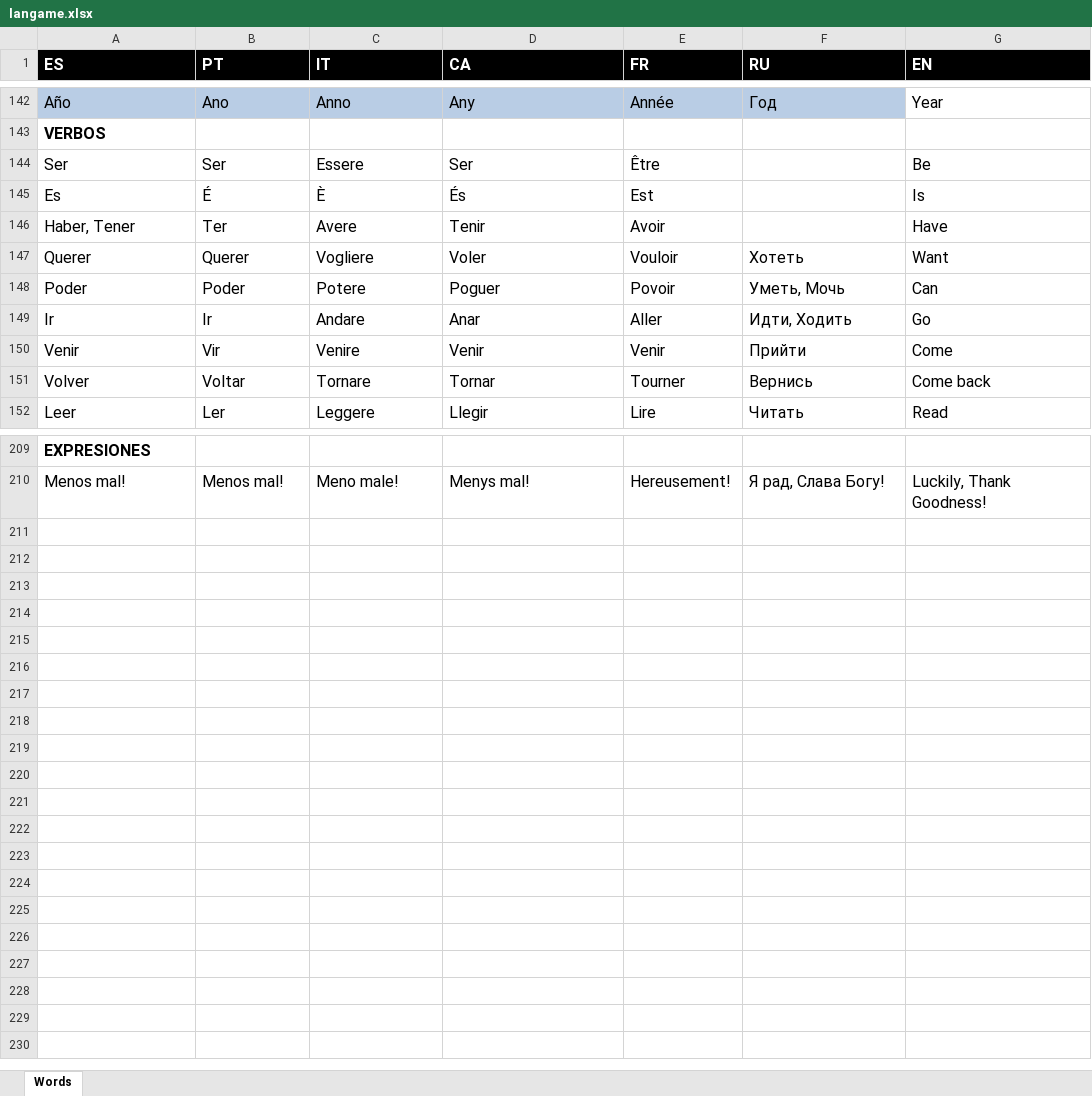
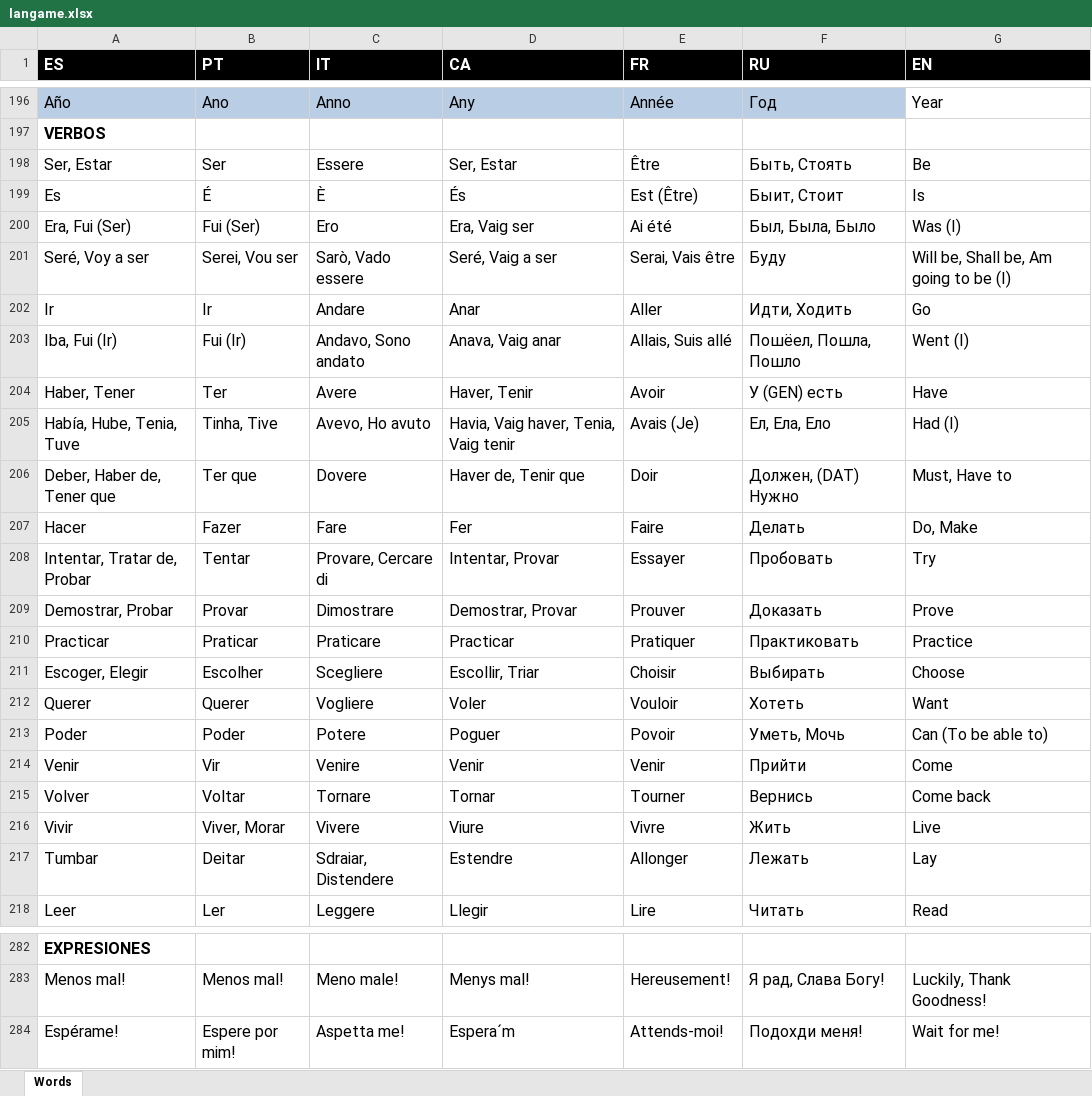
Before and after one commit to isaacdlp/langame, an Excel workbook: langame.xlsx, sheet Words, drawn as a sheet; only a part is shown, gaps mark what is left out; values as stored, in another font and other column widths than the file's, no borders; addresses are those after the commit; the diff covers the shown part only; the diff names each change by its address in the sheet, - before the commit and + after, or states it on an @@ line.

```diff
--- a/langame.xlsx (sheet Words)
+++ b/langame.xlsx (sheet Words)
-A198 (ES): Ser
+A198 (ES): Ser, Estar
-D198 (CA): Ser
+D198 (CA): Ser, Estar
-F198 (RU): (empty)
+F198 (RU): Быть, Стоять
-E199 (FR): Est
+E199 (FR): Est (Être)
-F199 (RU): (empty)
+F199 (RU): Быит, Стоит
+row 200: Era, Fui (Ser) | Fui (Ser) | Ero | Era, Vaig ser | Ai été | Был, Была, Было | Was (I)
+row 201: Seré, Voy a ser | Serei, Vou ser | Sarò, Vado essere | Seré, Vaig a ser | Serai, Vais être | Буду | Will be, Shall be, Am going to be (I)
@@ row 149 moved to row 202: Ir @@
+row 203: Iba, Fui (Ir) | Fui (Ir) | Andavo, Sono andato | Anava, Vaig anar | Allais, Suis allé | Пошёел, Пошла, Пошло | Went (I)
-D204 (CA): Tenir
+D204 (CA): Haver, Tenir
-F204 (RU): (empty)
+F204 (RU): У (GEN) есть
+row 205: Había, Hube, Tenia, Тuve | Tinha, Tive | Avevo, Ho avuto | Havia, Vaig haver, Tenia, Vaig tenir | Avais (Je) | Ел, Ела, Ело | Had (I)
+row 206: Deber, Haber de, Tener que | Ter que | Dovere | Haver de, Tenir que | Doir | Должен, (DAT) Нужно | Must, Have to
+row 207: Hacer | Fazer | Fare | Fer | Faire | Делать | Do, Make
+row 208: Intentar, Tratar de, Probar | Tentar | Provare, Cercare di | Intentar, Provar | Essayer | Пробовать | Try
+row 209: Demostrar, Probar | Provar | Dimostrare | Demostrar, Provar | Prouver | Доказать | Prove
+row 210: Practicar | Praticar | Praticare | Practicar | Pratiquer | Практиковать | Practice
+row 211: Escoger, Elegir | Escolher | Scegliere | Escollir, Triar | Choisir | Выбирать | Choose
-G213 (EN): Can
+G213 (EN): Can (To be able to)
+row 216: Vivir | Viver, Morar | Vivere | Viure | Vivre | Жить | Live
+row 217: Tumbar | Deitar | Sdraiar, Distendere | Estendre | Allonger | Лежать | Lay
+row 284: Espérame! | Espere por mim! | Aspetta me! | Espera´m | Attends-moi! | Подохди меня! | Wait for me!
```
Also changed, not shown: 61 added rows, 4 edited cells and cell formats elsewhere in this sheet, 21 other files.
